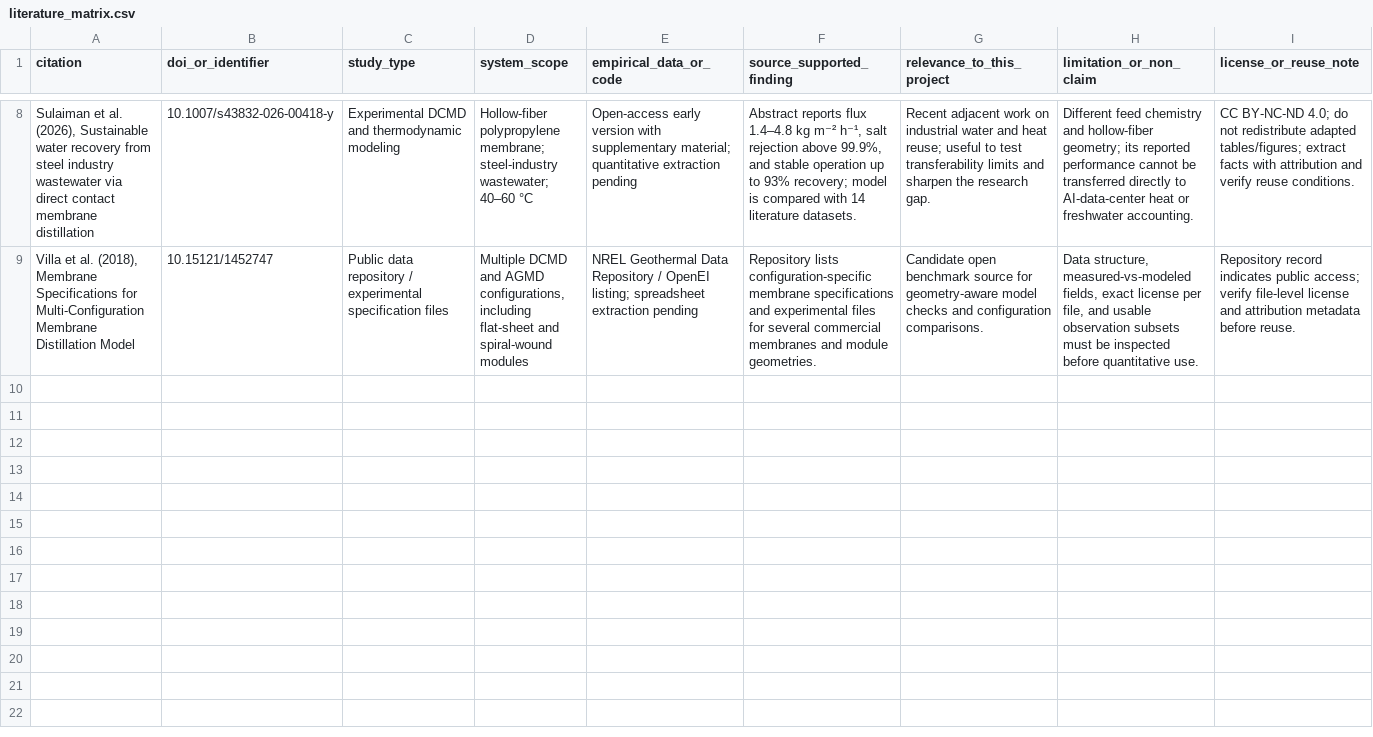
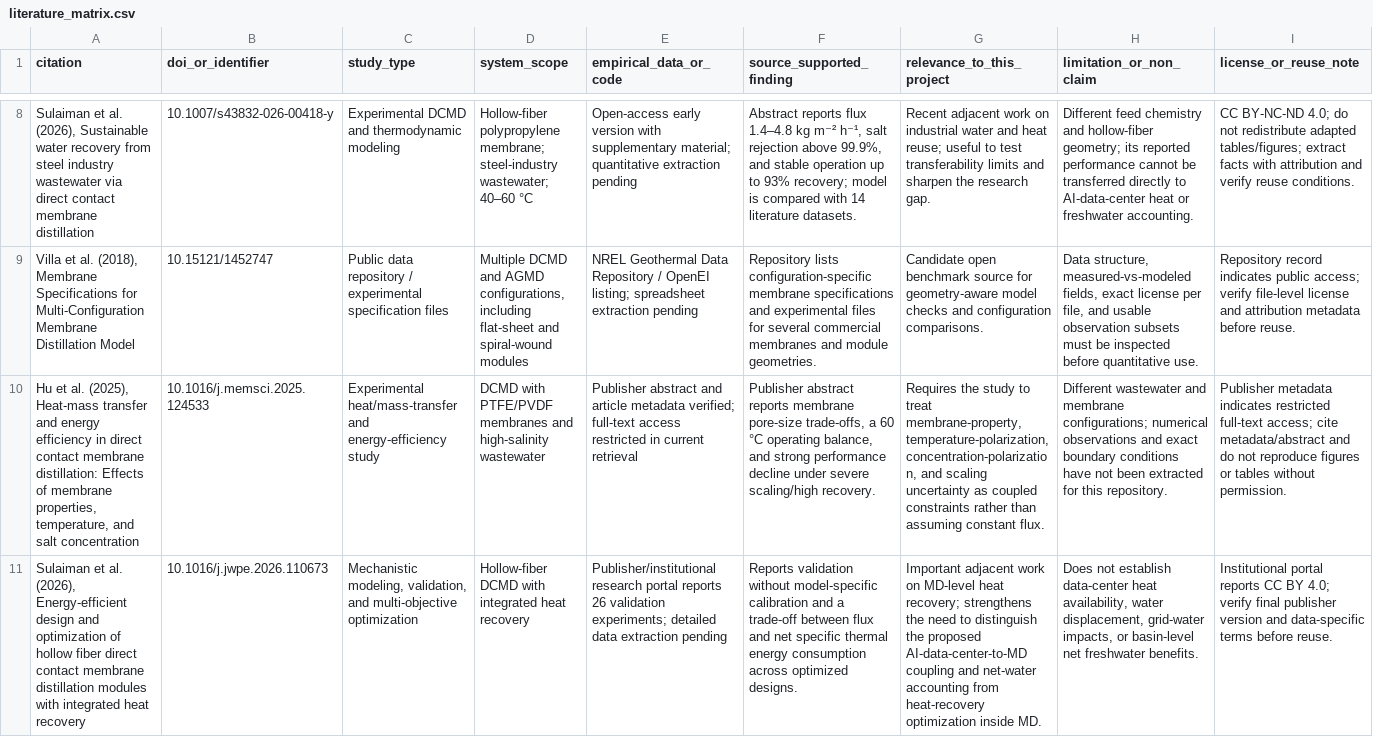
Before and after one commit to jouzia/ai-waste-heat-water, a CSV file: 01_literature/literature_matrix.csv, drawn as a sheet; only a part is shown, gaps mark what is left out; the diff names each change by its address in the sheet, - before the commit and + after, or states it on an @@ line.

Commit message:
Add recent MD transfer and heat-recovery literature

```diff
--- a/01_literature/literature_matrix.csv
+++ b/01_literature/literature_matrix.csv
+row 10: Hu et al. (2025), Heat-mass transfer and energy efficiency in direct contact membrane distillation: Effects of membrane properties, temperature, and salt concentration | 10.1016/j.memsci.2025.124533 | Experimental heat/mass-transfer and energy-efficiency study | DCMD with PTFE/PVDF membranes and high-salinity wastewater | Publisher abstract and article metadata verified; full-text access restricted in current retrieval | Publisher abstract reports membrane pore-size trade-offs, a 60 °C operating balance, and strong performance decline under severe scaling/high recovery. | Requires the study to treat membrane-property, temperature-polarization, concentration-polarization, and scaling uncertainty as coupled constraints rather than assuming constant flux. | Different wastewater and membrane configurations; numerical observations and exact boundary conditions have not been extracted for this repository. | Publisher metadata indicates restricted full-text access; cite metadata/abstract and do not reproduce figures or tables without permission.
+row 11: Sulaiman et al. (2026), Energy-efficient design and optimization of hollow fiber direct contact membrane distillation modules with integrated heat recovery | 10.1016/j.jwpe.2026.110673 | Mechanistic modeling, validation, and multi-objective optimization | Hollow-fiber DCMD with integrated heat recovery | Publisher/institutional research portal reports 26 validation experiments; detailed data extraction pending | Reports validation without model-specific calibration and a trade-off between flux and net specific thermal energy consumption across optimized designs. | Important adjacent work on MD-level heat recovery; strengthens the need to distinguish the proposed AI-data-center-to-MD coupling and net-water accounting from heat-recovery optimization inside MD. | Does not establish data-center heat availability, water displacement, grid-water impacts, or basin-level net freshwater benefits. | Institutional portal reports CC BY 4.0; verify final publisher version and data-specific terms before reuse.
```
